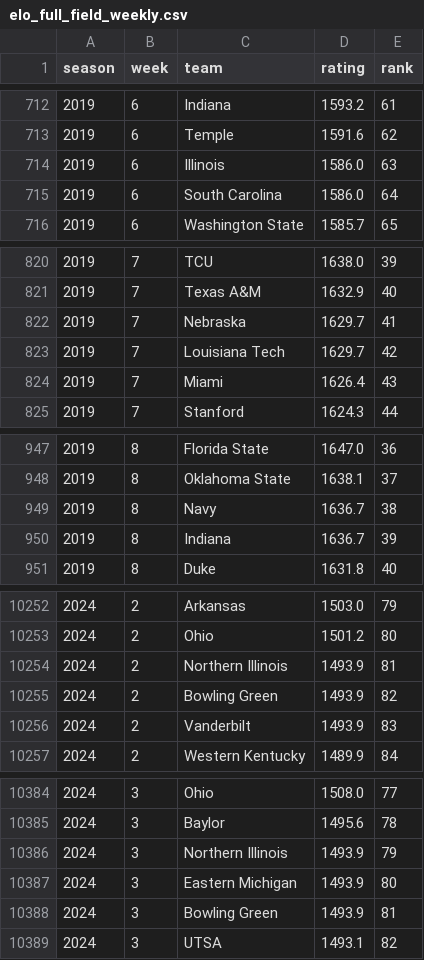
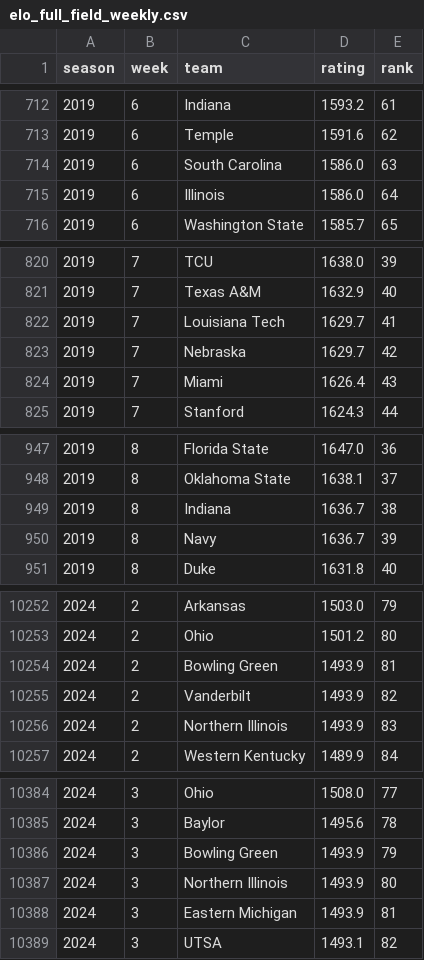
Before and after one commit to brandon-keck/cfb-rankings, a CSV file: data/elo_full_field_weekly.csv, drawn as a sheet; only a part is shown, gaps mark what is left out; the diff covers the shown part only.

```diff
--- a/data/elo_full_field_weekly.csv
+++ b/data/elo_full_field_weekly.csv
@@ -713,4 +713,4 @@ season,week,team,rating,rank
 2019,6,Temple,1591.6,62
-2019,6,Illinois,1586.0,63
-2019,6,South Carolina,1586.0,64
+2019,6,South Carolina,1586.0,63
+2019,6,Illinois,1586.0,64
 2019,6,Washington State,1585.7,65
@@ -821,4 +821,4 @@ season,week,team,rating,rank
 2019,7,Texas A&M,1632.9,40
-2019,7,Nebraska,1629.7,41
-2019,7,Louisiana Tech,1629.7,42
+2019,7,Louisiana Tech,1629.7,41
+2019,7,Nebraska,1629.7,42
 2019,7,Miami,1626.4,43
@@ -948,4 +948,4 @@ season,week,team,rating,rank
 2019,8,Oklahoma State,1638.1,37
-2019,8,Navy,1636.7,38
-2019,8,Indiana,1636.7,39
+2019,8,Indiana,1636.7,38
+2019,8,Navy,1636.7,39
 2019,8,Duke,1631.8,40
@@ -10253,5 +10253,5 @@ season,week,team,rating,rank
 2024,2,Ohio,1501.2,80
-2024,2,Northern Illinois,1493.9,81
-2024,2,Bowling Green,1493.9,82
-2024,2,Vanderbilt,1493.9,83
+2024,2,Bowling Green,1493.9,81
+2024,2,Vanderbilt,1493.9,82
+2024,2,Northern Illinois,1493.9,83
 2024,2,Western Kentucky,1489.9,84
@@ -10385,5 +10385,5 @@ season,week,team,rating,rank
 2024,3,Baylor,1495.6,78
-2024,3,Northern Illinois,1493.9,79
-2024,3,Eastern Michigan,1493.9,80
-2024,3,Bowling Green,1493.9,81
+2024,3,Bowling Green,1493.9,79
+2024,3,Northern Illinois,1493.9,80
+2024,3,Eastern Michigan,1493.9,81
 2024,3,UTSA,1493.1,82
```
Also changed, not shown: 174 edited cells elsewhere in this file, data/backtest_predictions.csv, data/elo_ratings_season_final.csv, 3 other files.
